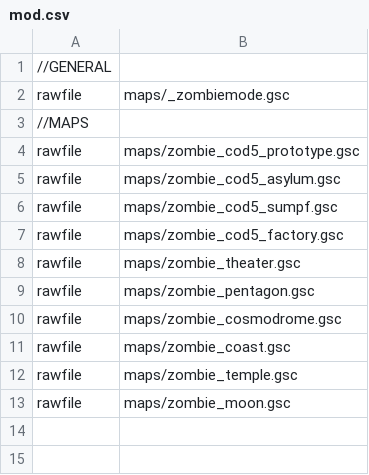
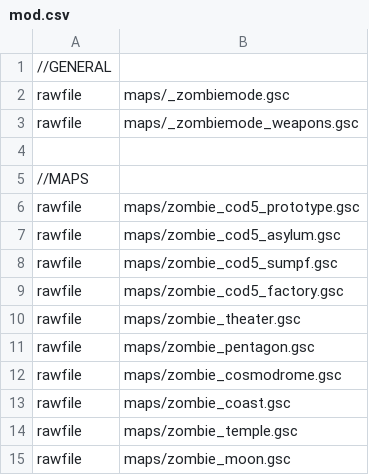
Before and after one commit to 5and5/BO1-FirstRooms, a CSV file: mod.csv, drawn as a sheet.

```diff
--- a/mod.csv
+++ b/mod.csv
@@ -2,2 +2,4 @@
 rawfile,maps/_zombiemode.gsc
+rawfile,maps/_zombiemode_weapons.gsc
+
 //MAPS
```
Also changed, not shown: 2 other files.
